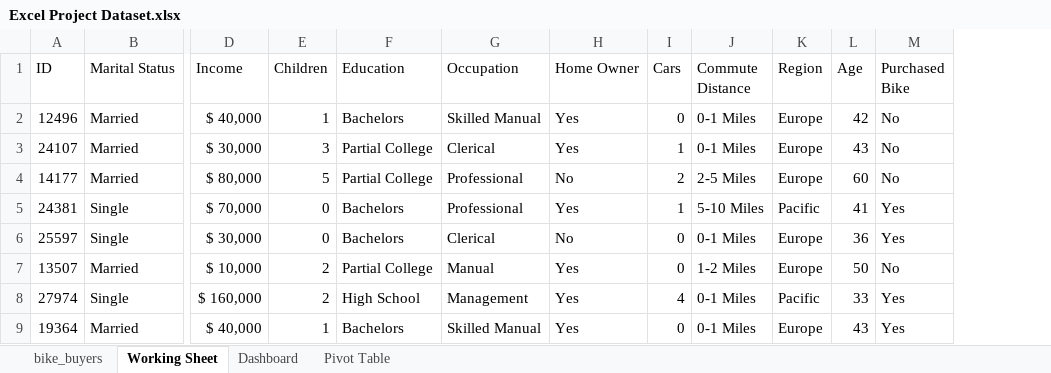
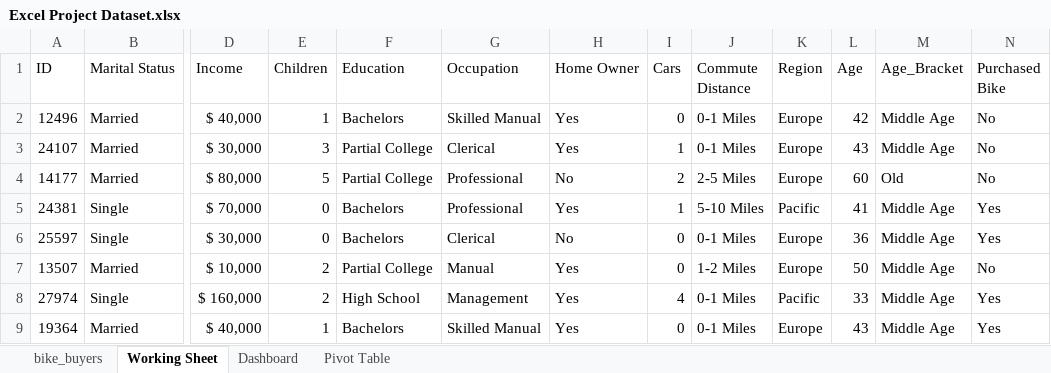
Before and after one commit to HL2I0O/Excel-Tutorial, an Excel workbook: Excel Project Dataset.xlsx, sheet Working Sheet, drawn as a sheet; only a part is shown, gaps mark what is left out; values as stored, in another font and other column widths than the file's, no borders; the diff names each change by its address in the sheet, - before the commit and + after, or states it on an @@ line.

Commit message:
New Column Age_Bracket added
Use Nested IF statements to create new column called 'Age_Bracket' using values of Age column where values
- <31 = 'Adolescent'
- >= 31 and <= 54 = 'Middle Age'
- > 54 = 'Old'
- other = 'Invalid'

```diff
--- a/Excel Project Dataset.xlsx (sheet Working Sheet)
+++ b/Excel Project Dataset.xlsx (sheet Working Sheet)
+column M (Age_Bracket), rows 2-9: Middle Age | Middle Age | Old | Middle Age | Middle Age | Middle Age | Middle Age | Middle Age
```
